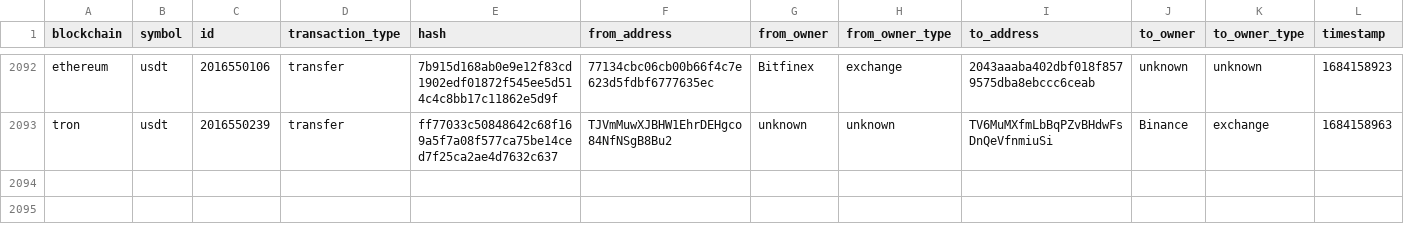
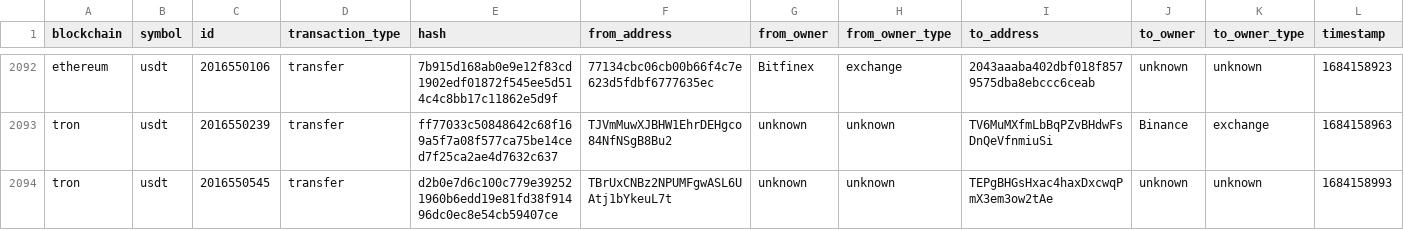
Before and after one commit to saqibkh/crypto_trading, a CSV file: logs/MasterList.csv, drawn as a sheet; only a part is shown, gaps mark what is left out; rows hold the shown columns only; the diff names each change by its address in the sheet, - before the commit and + after, or states it on an @@ line.

Commit message:
Update of logs processed

```diff
--- a/logs/MasterList.csv
+++ b/logs/MasterList.csv
+row 2094: tron | usdt | 2016550545 | transfer | d2b0e7d6c100c779e392521960b6edd19e81fd38f91496dc0ec8e54cb59407ce | TBrUxCNBz2NPUMFgwASL6UAtj1bYkeuL7t | unknown | unknown | TEPgBHGsHxac4haxDxcwqPmX3em3ow2tAe | unknown | unknown | 1684158993
```
